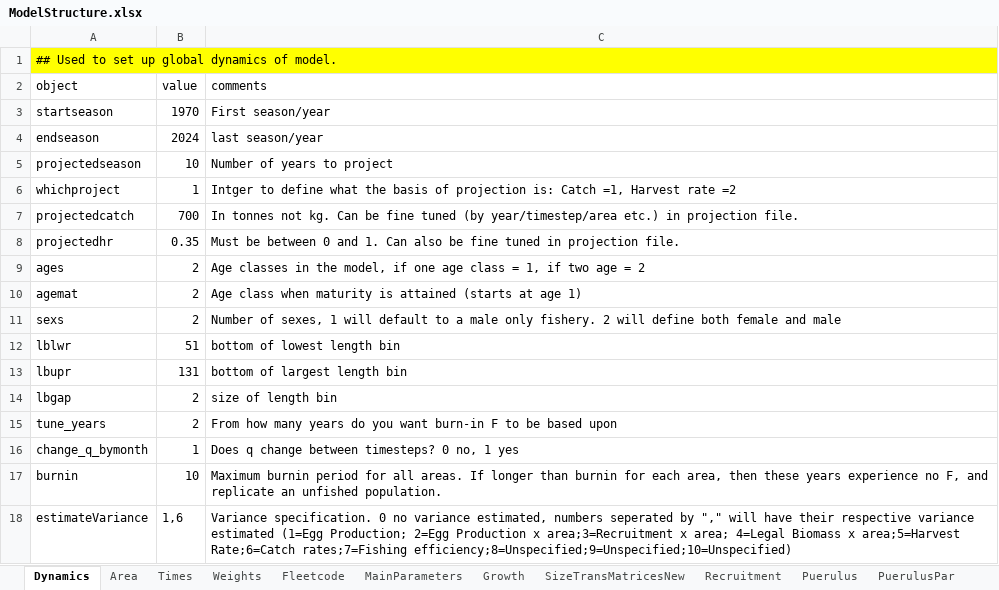
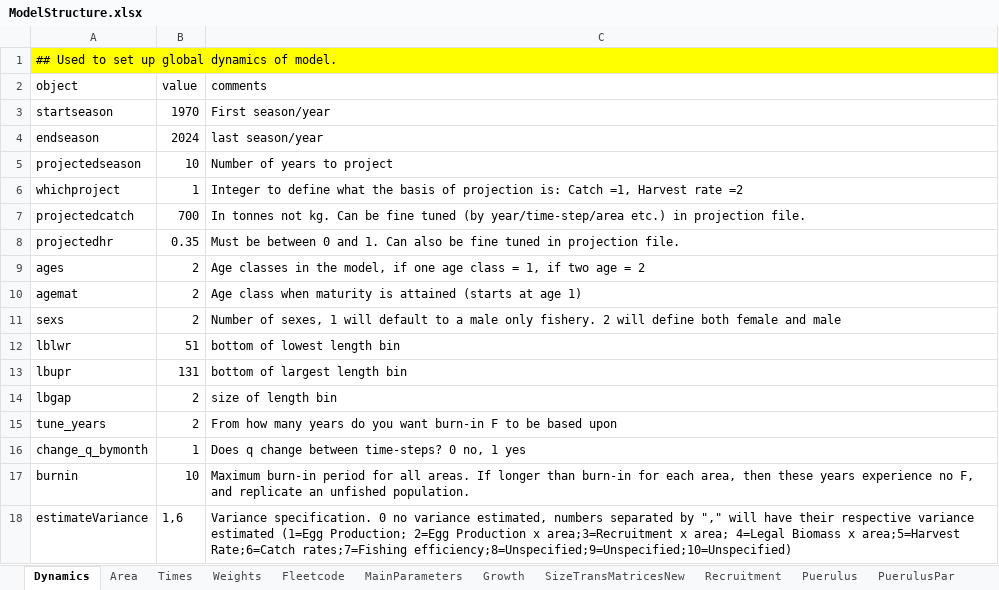
Before and after one commit to sdelestang/IMuLT, an Excel workbook: inst/extdata/ModelStructure.xlsx, sheet Dynamics, drawn as a sheet; values as stored, in another font and other column widths than the file's, no borders; the diff names each change by its address in the sheet, - before the commit and + after, or states it on an @@ line.

```diff
--- a/inst/extdata/ModelStructure.xlsx (sheet Dynamics)
+++ b/inst/extdata/ModelStructure.xlsx (sheet Dynamics)
-C6 (comments): Intger to define…
+C6 (comments): Integer to define…
-C7 (comments): …tuned (by year/timestep/area etc.) in…
+C7 (comments): …tuned (by year/time-step/area etc.) in…
-C16 (comments): Does q change between timesteps? 0 no, 1 yes
+C16 (comments): Does q change between time-steps? 0 no, 1 yes
-C17 (comments): Maximum burnin period for all areas. If longer than burnin for each…
+C17 (comments): Maximum burn-in period for all areas. If longer than burn-in for each…
-C18 (comments): …estimated, numbers seperated by ","…
+C18 (comments): …estimated, numbers separated by ","…
```
Also changed, not shown: sheet Retention, sheet Recruitment, sheet TagRecapture, sheet CPUE, sheet SizeTransMatricesNew, sheet LengthFreq, 13 more sheets, 2 other files.
